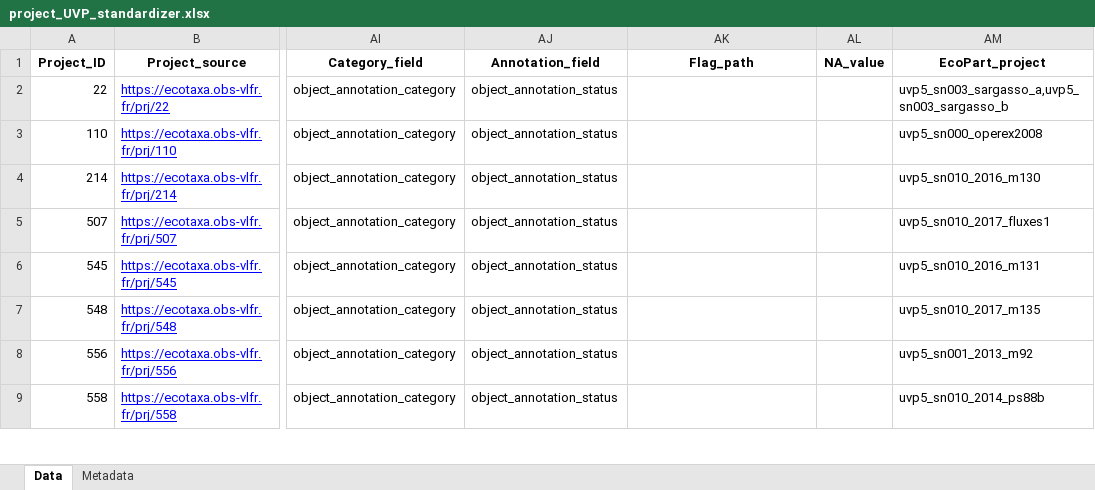
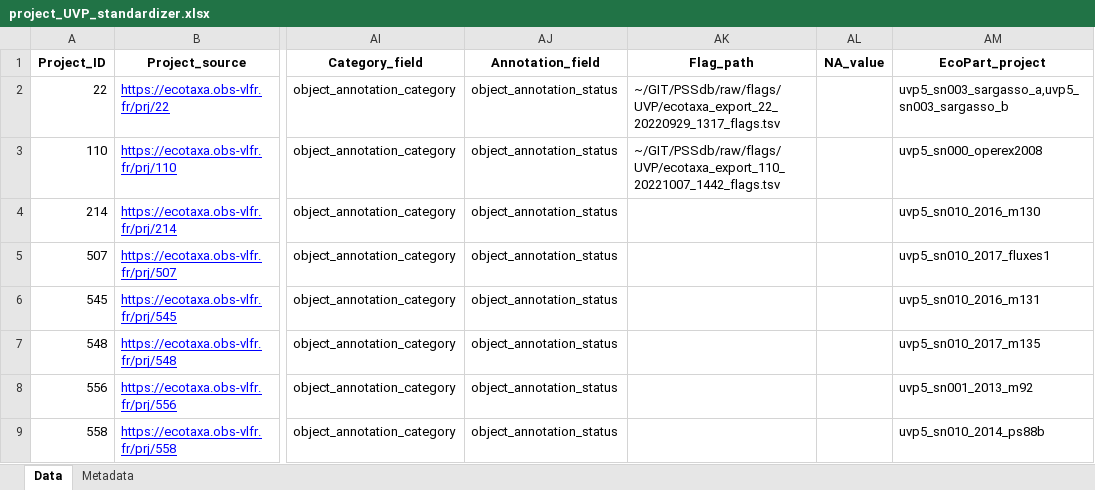
Before and after one commit to jessluo/PSSdb, an Excel workbook: raw/project_UVP_standardizer.xlsx, sheet Data, drawn as a sheet; only a part is shown, gaps mark what is left out; values as stored, in another font and other column widths than the file's, no borders; the diff names each change by its address in the sheet, - before the commit and + after, or states it on an @@ line.

```diff
--- a/raw/project_UVP_standardizer.xlsx (sheet Data)
+++ b/raw/project_UVP_standardizer.xlsx (sheet Data)
-AK2 (Flag_path): (empty)
+AK2 (Flag_path): ~/GIT/PSSdb/raw/flags/UVP/ecotaxa_export_22_20220929_1317_flags.tsv
-AK3 (Flag_path): (empty)
+AK3 (Flag_path): ~/GIT/PSSdb/raw/flags/UVP/ecotaxa_export_110_20221007_1442_flags.tsv
```
Also changed, not shown: 1 other file.
